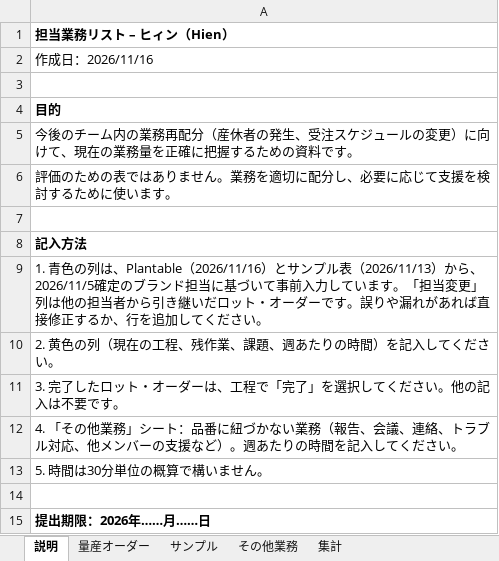
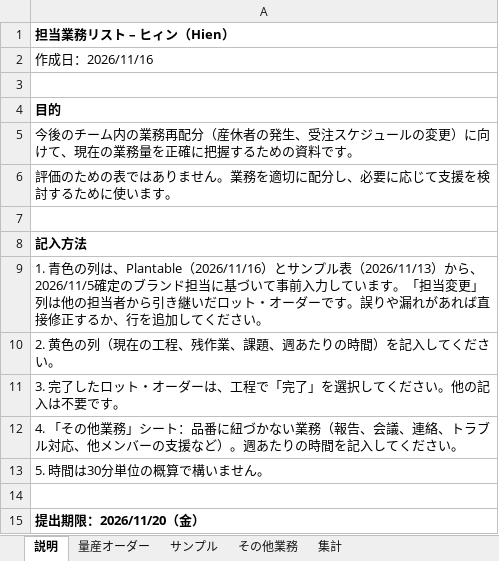
Before and after one commit to danieltran1011-sudo/PM-Production-Management, an Excel workbook: docs/tai-ve/danh-sach-cong-viec/Danh-sach-cong-viec-Hien-20261116-JA.xlsx, sheet 説明, drawn as a sheet; values as stored, in another font and other column widths than the file's, no borders; the diff names each change by its address in the sheet, - before the commit and + after, or states it on an @@ line.

```diff
--- a/docs/tai-ve/danh-sach-cong-viec/Danh-sach-cong-viec-Hien-20261116-JA.xlsx (sheet 説明)
+++ b/docs/tai-ve/danh-sach-cong-viec/Danh-sach-cong-viec-Hien-20261116-JA.xlsx (sheet 説明)
-A15: 提出期限：2026年……月……日
+A15: 提出期限：2026/11/20（金）
```
Also changed, not shown: docs/tai-ve/danh-sach-cong-viec/Danh-sach-cong-viec-Bich-Trang-20261116.xlsx, docs/tai-ve/danh-sach-cong-viec/Danh-sach-cong-viec-Cuong-20261116.xlsx, 7 other files.
